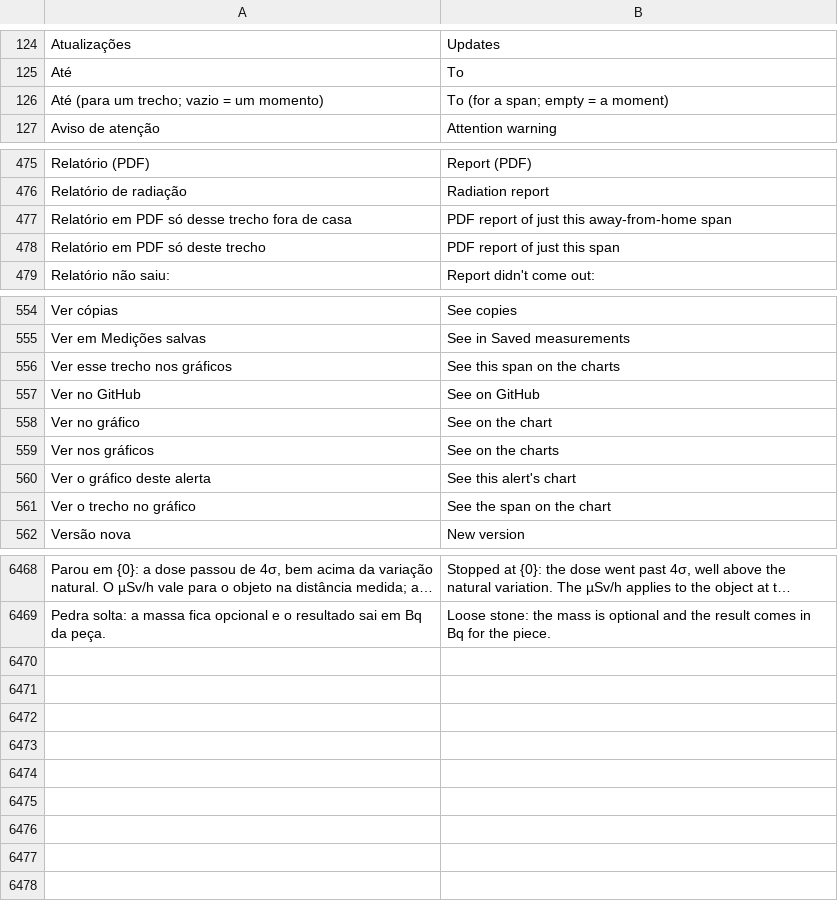
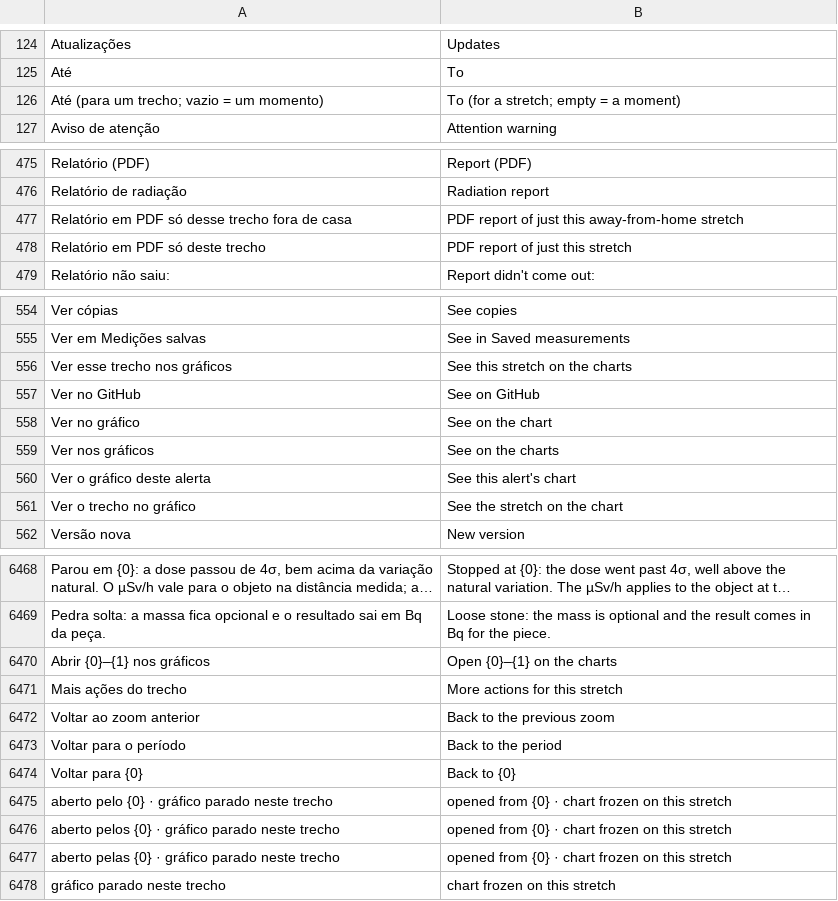
Before and after one commit to matheusAFreitas/radlog, a TSV file: internal/i18n/en.tsv, drawn as a sheet; only a part is shown, gaps mark what is left out; long unchanged cells end in …; the diff covers the shown part only; the diff names each change by its address in the sheet, - before the commit and + after, or states it on an @@ line.

```diff
--- a/internal/i18n/en.tsv
+++ b/internal/i18n/en.tsv
-B126: To (for a span; empty = a moment)
+B126: To (for a stretch; empty = a moment)
-B477: PDF report of just this away-from-home span
+B477: PDF report of just this away-from-home stretch
-B478: PDF report of just this span
+B478: PDF report of just this stretch
-B556: See this span on the charts
+B556: See this stretch on the charts
-B561: See the span on the chart
+B561: See the stretch on the chart
+row 6470: Abrir {0}–{1} nos gráficos | Open {0}–{1} on the charts
+row 6471: Mais ações do trecho | More actions for this stretch
+row 6472: Voltar ao zoom anterior | Back to the previous zoom
+row 6473: Voltar para o período | Back to the period
+row 6474: Voltar para {0} | Back to {0}
+row 6475: aberto pelo {0} · gráfico parado neste trecho | opened from {0} · chart frozen on this stretch
+row 6476: aberto pelos {0} · gráfico parado neste trecho | opened from {0} · chart frozen on this stretch
+row 6477: aberto pelas {0} · gráfico parado neste trecho | opened from {0} · chart frozen on this stretch
+row 6478: gráfico parado neste trecho | chart frozen on this stretch
```
Also changed, not shown: 12 edited cells elsewhere in this file, 14 other files.
